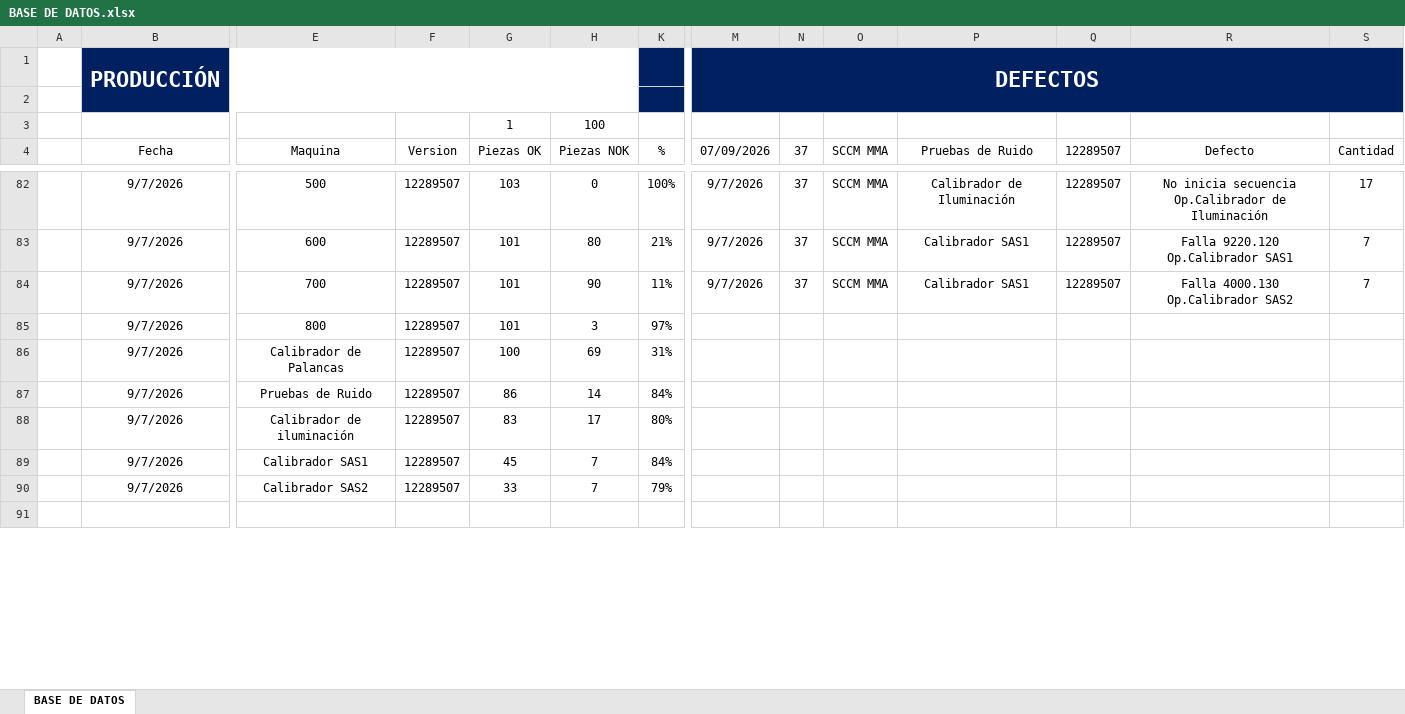
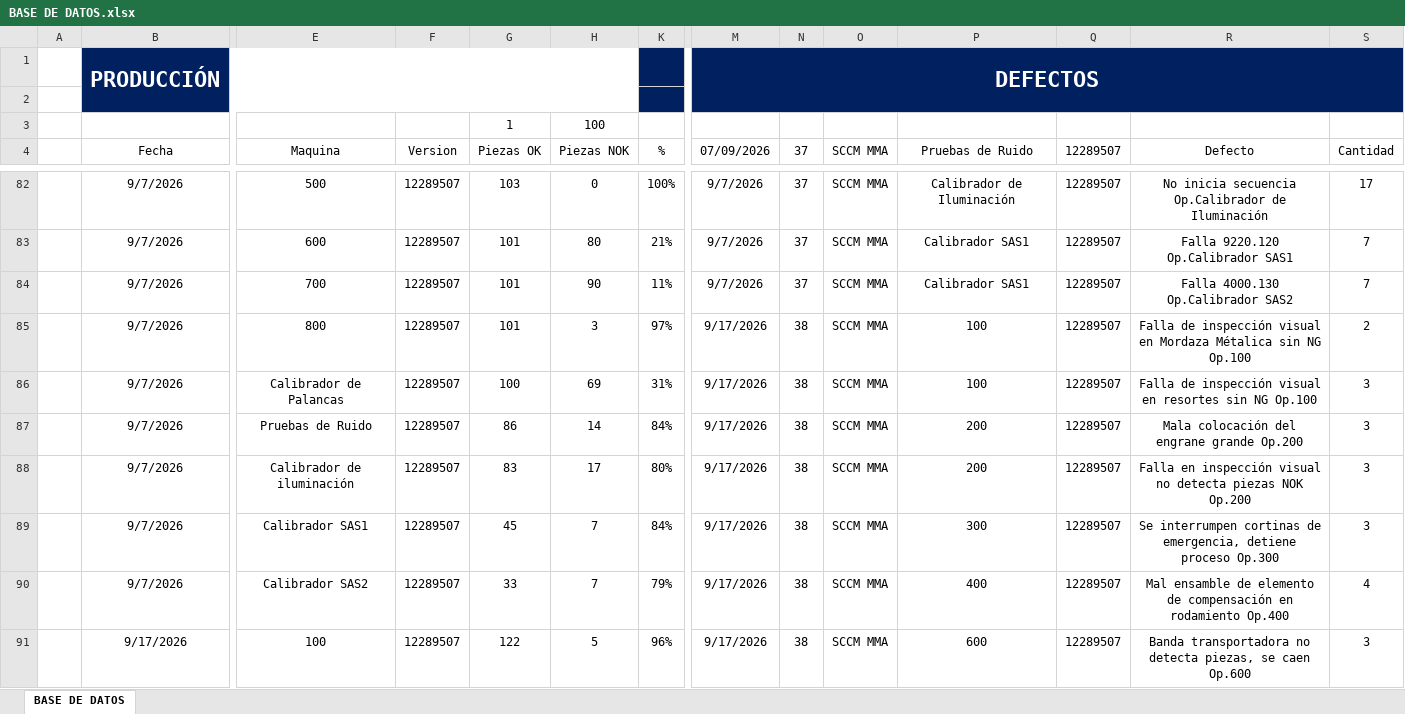
Before and after one commit to almagregorio/ftq_mma_dashboard, an Excel workbook: BASE DE DATOS.xlsx, sheet BASE DE DATOS, drawn as a sheet; only a part is shown, gaps mark what is left out; values as stored, in another font and other column widths than the file's, no borders; table styles not drawn; rows hold the shown columns only; the diff covers the shown part only; the diff names each change by its address in the sheet, - before the commit and + after, or states it on an @@ line.

Commit message:
Add files via upload

```diff
--- a/BASE DE DATOS.xlsx (sheet BASE DE DATOS)
+++ b/BASE DE DATOS.xlsx (sheet BASE DE DATOS)
-M85:M90 (07/09/2026): (empty)
+M85:M90 (07/09/2026): 9/17/2026
-N85:N90 (37): (empty)
+N85:N90 (37): 38
-O85:O90 (SCCM MMA): (empty)
+O85:O90 (SCCM MMA): SCCM MMA
-P85:P86 (Pruebas de Ruido): (empty)
+P85:P86 (Pruebas de Ruido): 100
-Q85:Q90 (12289507): (empty)
+Q85:Q90 (12289507): 12289507
-R85 (Defecto): (empty)
+R85 (Defecto): Falla de inspección visual en Mordaza Métalica sin NG Op.100
-S85 (Cantidad): (empty)
+S85 (Cantidad): 2
-R86 (Defecto): (empty)
+R86 (Defecto): Falla de inspección visual en resortes sin NG Op.100
-S86:S89 (Cantidad): (empty)
+S86:S89 (Cantidad): 3
-P87:P88 (Pruebas de Ruido): (empty)
+P87:P88 (Pruebas de Ruido): 200
-R87 (Defecto): (empty)
+R87 (Defecto): Mala colocación del engrane grande Op.200
-R88 (Defecto): (empty)
+R88 (Defecto): Falla en inspección visual no detecta piezas NOK Op.200
-P89 (Pruebas de Ruido): (empty)
+P89 (Pruebas de Ruido): 300
-R89 (Defecto): (empty)
+R89 (Defecto): Se interrumpen cortinas de emergencia, detiene proceso Op.300
-P90 (Pruebas de Ruido): (empty)
+P90 (Pruebas de Ruido): 400
-R90 (Defecto): (empty)
+R90 (Defecto): Mal ensamble de elemento de compensación en rodamiento Op.400
-S90 (Cantidad): (empty)
+S90 (Cantidad): 4
-row 91: (empty)
+row 91:  | 9/17/2026 | 100 | 12289507 | 122 | 5 | 96% | 9/17/2026 | 38 | SCCM MMA | 600 | 12289507 | Banda transportadora no detecta piezas, se caen Op.600 | 3
```
Also changed, not shown: 84 edited cells elsewhere in this sheet, hidden cells.
